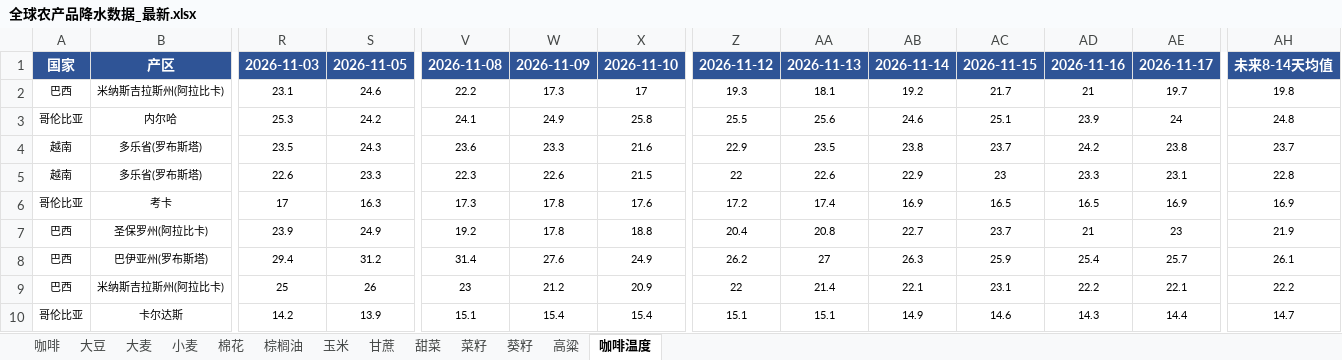
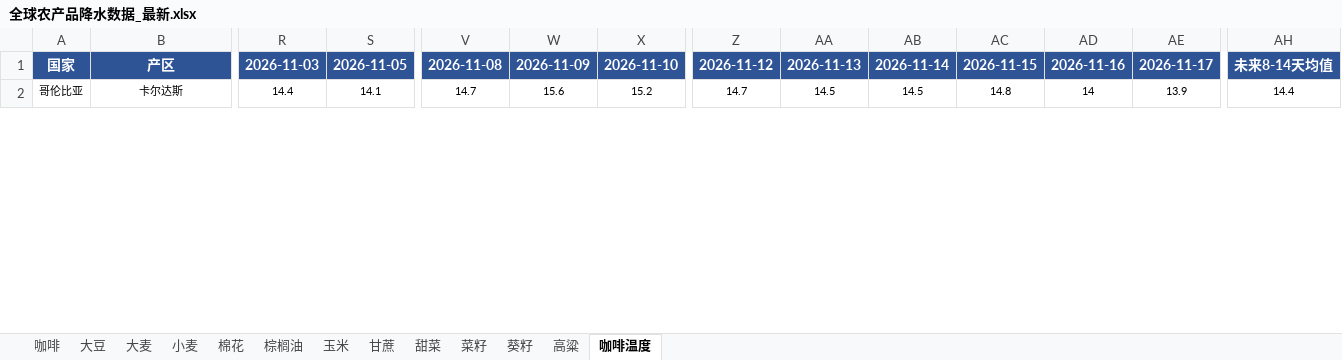
Before and after one commit to 2368846312-oss/ag-weather, an Excel workbook: 全球农产品降水数据_最新.xlsx, sheet 咖啡温度, drawn as a sheet; only a part is shown, gaps mark what is left out; values as stored, in another font and other column widths than the file's, no borders; removed rows and columns are numbered as before the commit, all else as after; rows hold the shown columns only; the diff covers the shown part only; the diff names each change by its address in the sheet, - before the commit and + after, or states it on an @@ line.

```diff
--- a/全球农产品降水数据_最新.xlsx (sheet 咖啡温度)
+++ b/全球农产品降水数据_最新.xlsx (sheet 咖啡温度)
-row 2: 巴西 | 米纳斯吉拉斯州(阿拉比卡) | 23.1 | 24.6 | 22.2 | 17.3 | 17 | 19.3 | 18.1 | 19.2 | 21.7 | 21 | 19.7 | 19.8
-row 3: 哥伦比亚 | 内尔哈 | 25.3 | 24.2 | 24.1 | 24.9 | 25.8 | 25.5 | 25.6 | 24.6 | 25.1 | 23.9 | 24 | 24.8
-row 4: 越南 | 多乐省(罗布斯塔) | 23.5 | 24.3 | 23.6 | 23.3 | 21.6 | 22.9 | 23.5 | 23.8 | 23.7 | 24.2 | 23.8 | 23.7
-row 5: 越南 | 多乐省(罗布斯塔) | 22.6 | 23.3 | 22.3 | 22.6 | 21.5 | 22 | 22.6 | 22.9 | 23 | 23.3 | 23.1 | 22.8
-row 6: 哥伦比亚 | 考卡 | 17 | 16.3 | 17.3 | 17.8 | 17.6 | 17.2 | 17.4 | 16.9 | 16.5 | 16.5 | 16.9 | 16.9
-row 7: 巴西 | 圣保罗州(阿拉比卡) | 23.9 | 24.9 | 19.2 | 17.8 | 18.8 | 20.4 | 20.8 | 22.7 | 23.7 | 21 | 23 | 21.9
-row 8: 巴西 | 巴伊亚州(罗布斯塔) | 29.4 | 31.2 | 31.4 | 27.6 | 24.9 | 26.2 | 27 | 26.3 | 25.9 | 25.4 | 25.7 | 26.1
-row 9: 巴西 | 米纳斯吉拉斯州(阿拉比卡) | 25 | 26 | 23 | 21.2 | 20.9 | 22 | 21.4 | 22.1 | 23.1 | 22.2 | 22.1 | 22.2
-R2: 14.2
+R2: 14.4
-S2: 13.9
+S2: 14.1
-V2: 15.1
+V2: 14.7
-W2: 15.4
+W2: 15.6
-X2: 15.4
+X2: 15.2
-Z2: 15.1
+Z2: 14.7
-AA2: 15.1
+AA2: 14.5
-AB2: 14.9
+AB2: 14.5
-AC2: 14.6
+AC2: 14.8
-AD2: 14.3
+AD2: 14
-AE2: 14.4
+AE2: 13.9
-AH2: 14.7
+AH2: 14.4
```
Also changed, not shown: 10 added rows, 2 removed rows and 38 edited cells elsewhere in this sheet, sheet 玉米, sheet 小麦, sheet 大豆, sheet 菜籽, sheet 葵籽, sheet 甘蔗, 6 more sheets, VHI_Data/VHI_最近6周汇总.xlsx.
